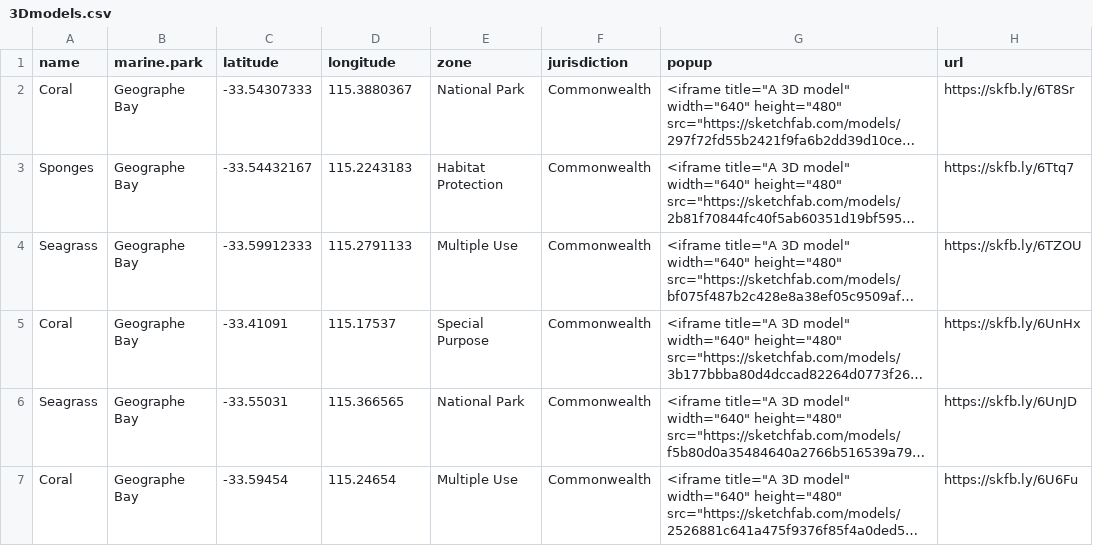
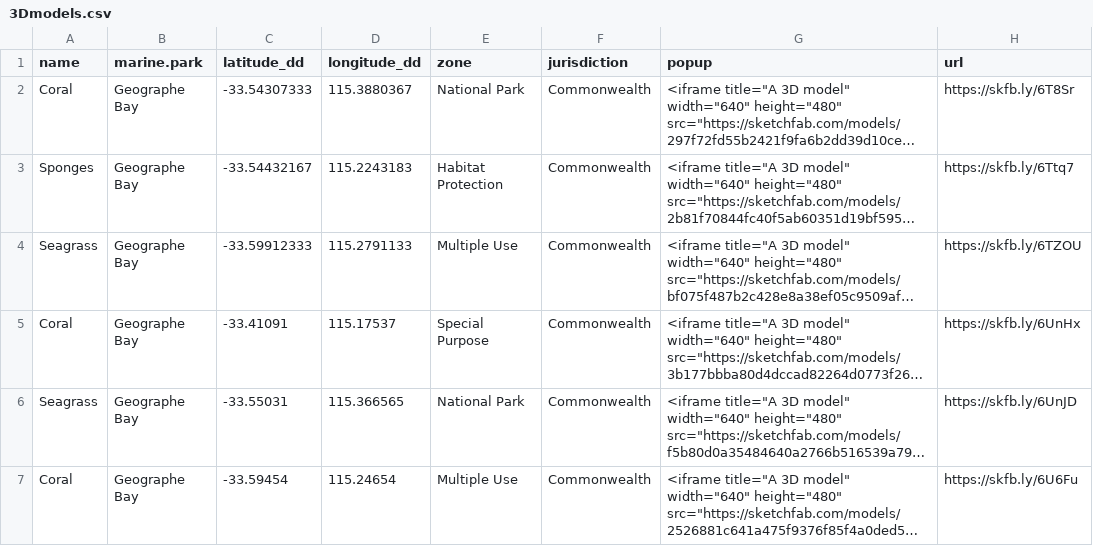
Before and after one commit to GlobalArchiveManual/FishNClips, a CSV file: data/3Dmodels.csv, drawn as a sheet; long unchanged cells end in …; the diff names each change by its address in the sheet, - before the commit and + after, or states it on an @@ line.

Commit message:
new fish and clips data

```diff
--- a/data/3Dmodels.csv
+++ b/data/3Dmodels.csv
-C1: latitude
+C1: latitude_dd
-D1: longitude
+D1: longitude_dd
```
Also changed, not shown: data/zone-midpoints.csv, 22 other files.
